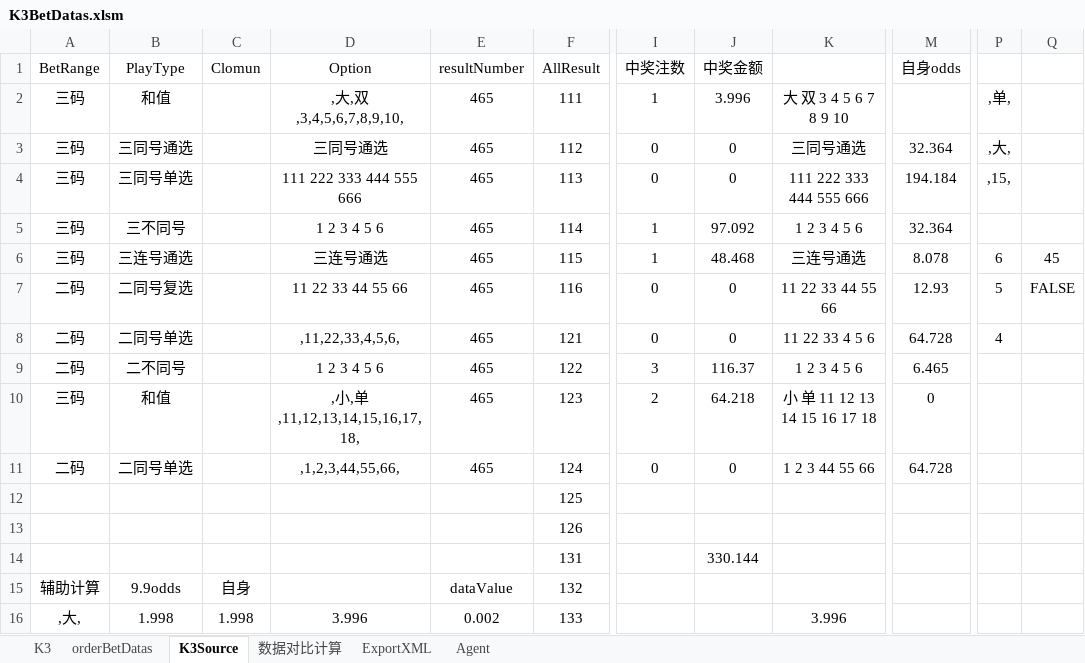
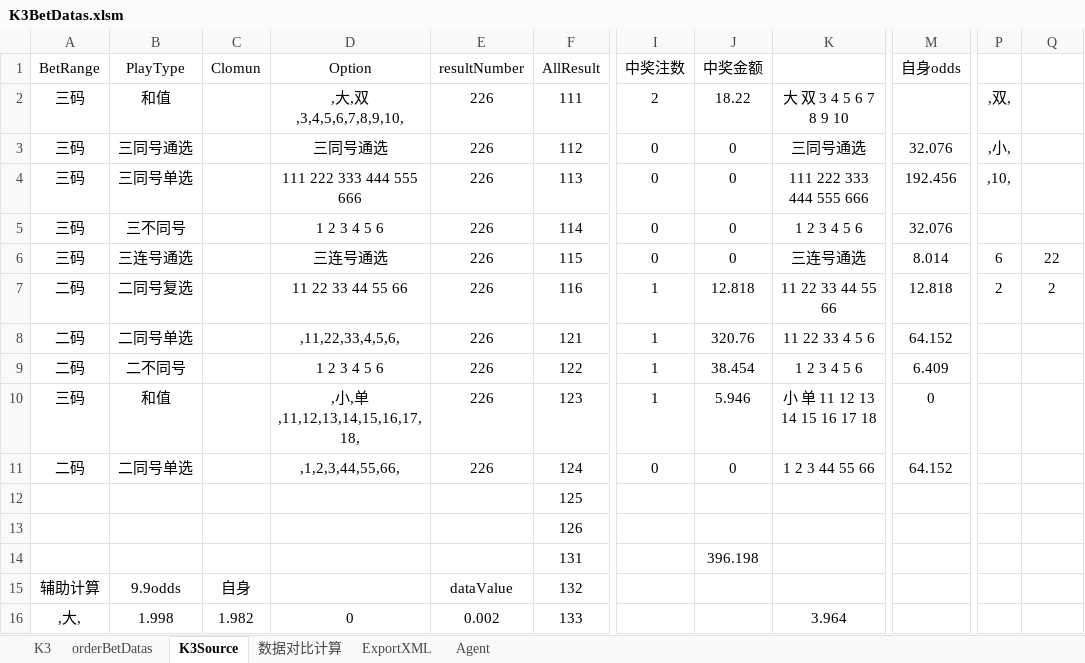
Before and after one commit to ShmilyNan/WorkDocumentOfMe, an Excel workbook: K3BetDatas.xlsm, sheet K3Source, drawn as a sheet; only a part is shown, gaps mark what is left out; values as stored, in another font and other column widths than the file's, no borders; the diff covers the shown part only; the diff names each change by its address in the sheet, - before the commit and + after, or states it on an @@ line.

```diff
--- a/K3BetDatas.xlsm (sheet K3Source)
+++ b/K3BetDatas.xlsm (sheet K3Source)
-E2:E11 (resultNumber): 465
+E2:E11 (resultNumber): 226
-I2 (中奖注数): 1
+I2 (中奖注数): 2
-J2 (中奖金额): 3.996
+J2 (中奖金额): 18.22
-P2: ,单,
+P2: ,双,
-M3 (自身odds): 32.364
+M3 (自身odds): 32.076
-P3: ,大,
+P3: ,小,
-M4 (自身odds): 194.184
+M4 (自身odds): 192.456
-P4: ,15,
+P4: ,10,
-I5:I6 (中奖注数): 1
+I5:I6 (中奖注数): 0
-J5 (中奖金额): 97.092
+J5 (中奖金额): 0
-M5 (自身odds): 32.364
+M5 (自身odds): 32.076
-J6 (中奖金额): 48.468
+J6 (中奖金额): 0
-M6 (自身odds): 8.078
+M6 (自身odds): 8.014
-Q6: 45
+Q6: 22
-I7:I8 (中奖注数): 0
+I7:I8 (中奖注数): 1
-J7 (中奖金额): 0
+J7 (中奖金额): 12.818
-M7 (自身odds): 12.93
+M7 (自身odds): 12.818
-P7: 5
+P7: 2
-Q7: FALSE
+Q7: 2
-J8 (中奖金额): 0
+J8 (中奖金额): 320.76
-M8 (自身odds): 64.728
+M8 (自身odds): 64.152
-P8: 4
+P8: (empty)
-I9 (中奖注数): 3
+I9 (中奖注数): 1
-J9 (中奖金额): 116.37
+J9 (中奖金额): 38.454
-M9 (自身odds): 6.465
+M9 (自身odds): 6.409
-I10 (中奖注数): 2
+I10 (中奖注数): 1
-J10 (中奖金额): 64.218
+J10 (中奖金额): 5.946
-M11 (自身odds): 64.728
+M11 (自身odds): 64.152
-J14 (中奖金额): 330.144
+J14 (中奖金额): 396.198
-C16 (Clomun): 1.998
+C16 (Clomun): 1.982
-D16 (Option): 3.996
+D16 (Option): 0
-K16: 3.996
+K16: 3.964
```
Also changed, not shown: 28 edited cells elsewhere in this sheet, sheet K3, sheet Agent, sheet 数据对比计算, formulas that keep their value, PK10BetDatas.xlsm, 1 other file.
